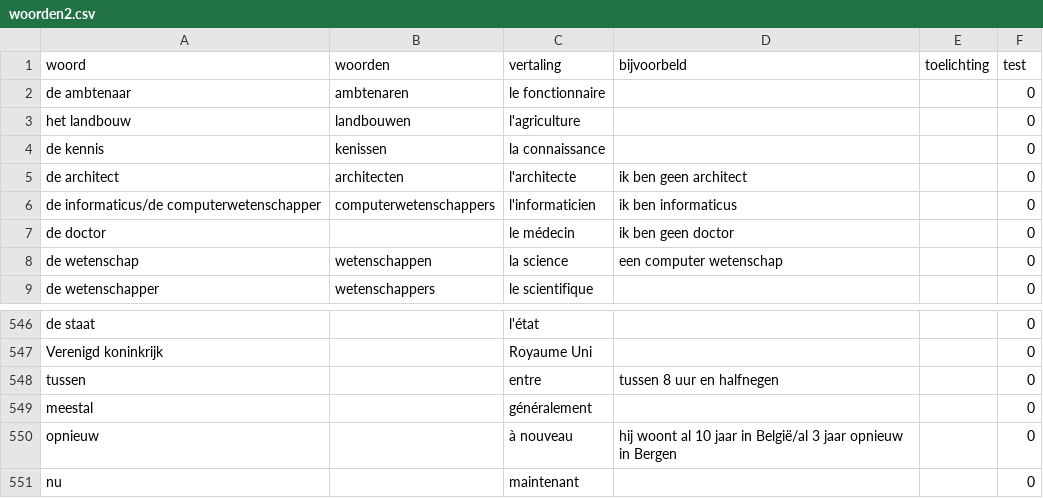
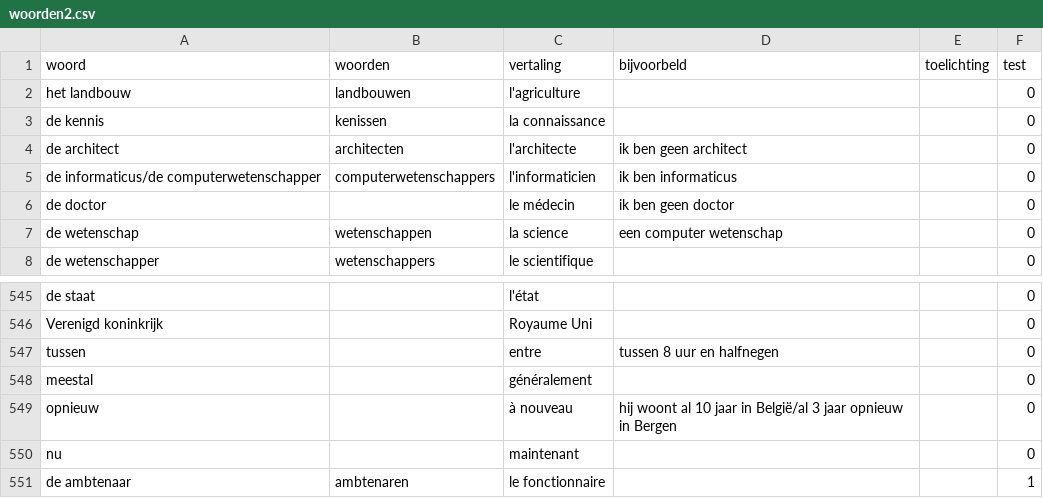
Before and after one commit to js202005082300/MonSite, a CSV file: Nederlands/docs/woorden2.csv, drawn as a sheet; only a part is shown, gaps mark what is left out; removed rows and columns are numbered as before the commit, all else as after; the diff names each change by its address in the sheet, - before the commit and + after, or states it on an @@ line.

```diff
--- a/Nederlands/docs/woorden2.csv
+++ b/Nederlands/docs/woorden2.csv
-row 2: de ambtenaar | ambtenaren | le fonctionnaire |  |  | 0
+row 551: de ambtenaar | ambtenaren | le fonctionnaire |  |  | 1
```
Also changed, not shown: 3 other files.
